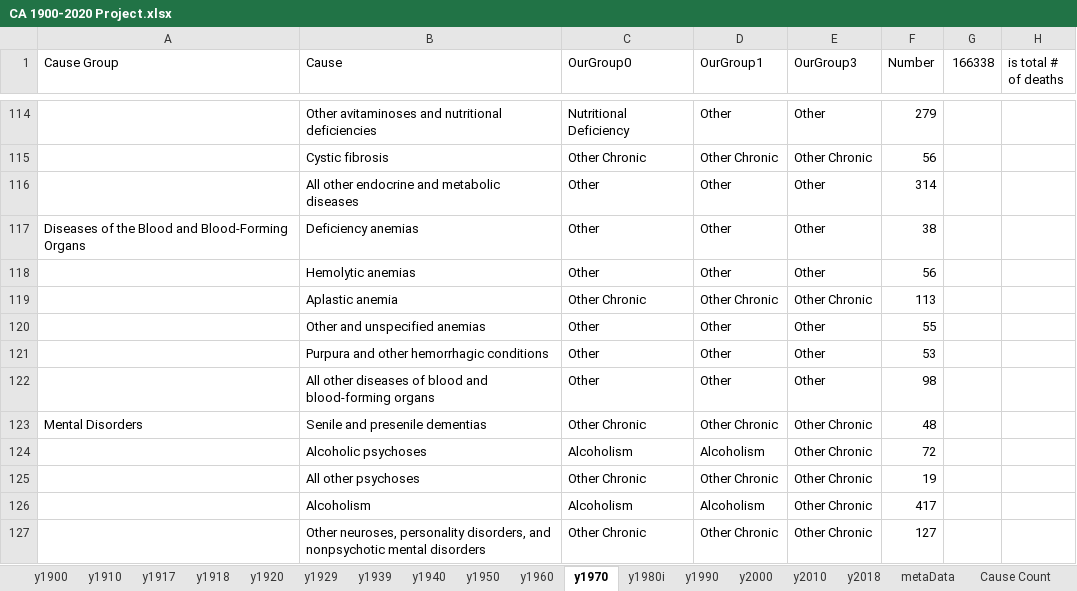
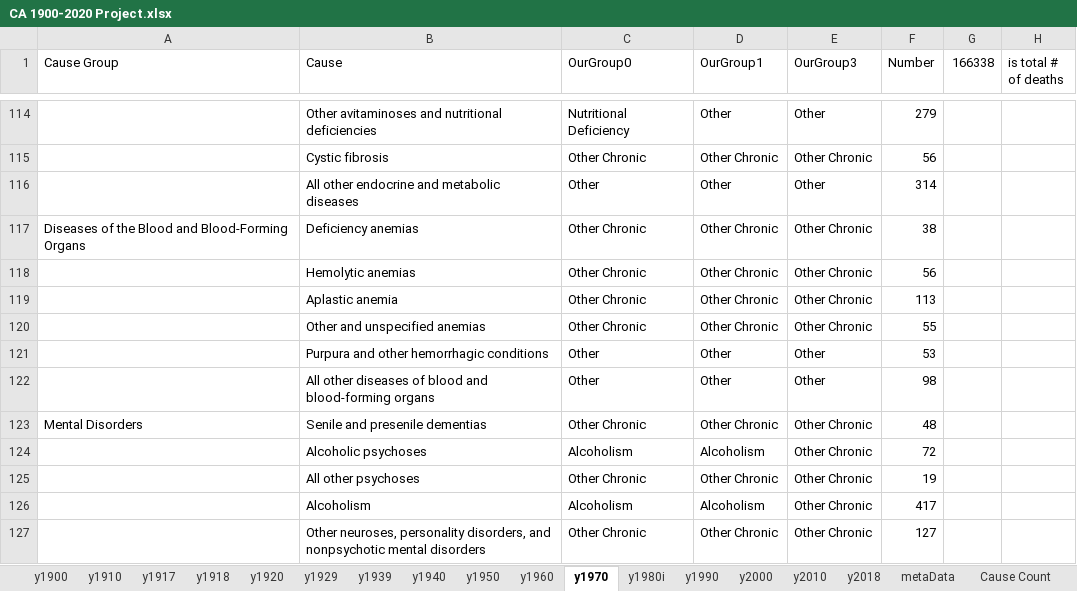
Before and after one commit to mcSamuelDataSci/120_years_of_death, an Excel workbook: CA 1900-2020 Project.xlsx, sheet y1970, drawn as a sheet; only a part is shown, gaps mark what is left out; values as stored, in another font and other column widths than the file's, no borders; conditional formats not drawn; the diff names each change by its address in the sheet, - before the commit and + after, or states it on an @@ line.

Commit message:
Reclassified anemias as "other chronic," reclassified blood disorders as "other chronic" inn ccb_cause_to_100 sheet.

```diff
--- a/CA 1900-2020 Project.xlsx (sheet y1970)
+++ b/CA 1900-2020 Project.xlsx (sheet y1970)
-C117:C118 (OurGroup0): Other
+C117:C118 (OurGroup0): Other Chronic
-D117:D118 (OurGroup1): Other
+D117:D118 (OurGroup1): Other Chronic
-E117:E118 (OurGroup3): Other
+E117:E118 (OurGroup3): Other Chronic
-C120 (OurGroup0): Other
+C120 (OurGroup0): Other Chronic
-D120 (OurGroup1): Other
+D120 (OurGroup1): Other Chronic
-E120 (OurGroup3): Other
+E120 (OurGroup3): Other Chronic
```
Also changed, not shown: sheet y1990, sheet y2010, sheet y2018, sheet y2000, sheet y1960, sheet y1950, 1 more sheet, ccb_cause_to_100_year_cause.xlsx.
